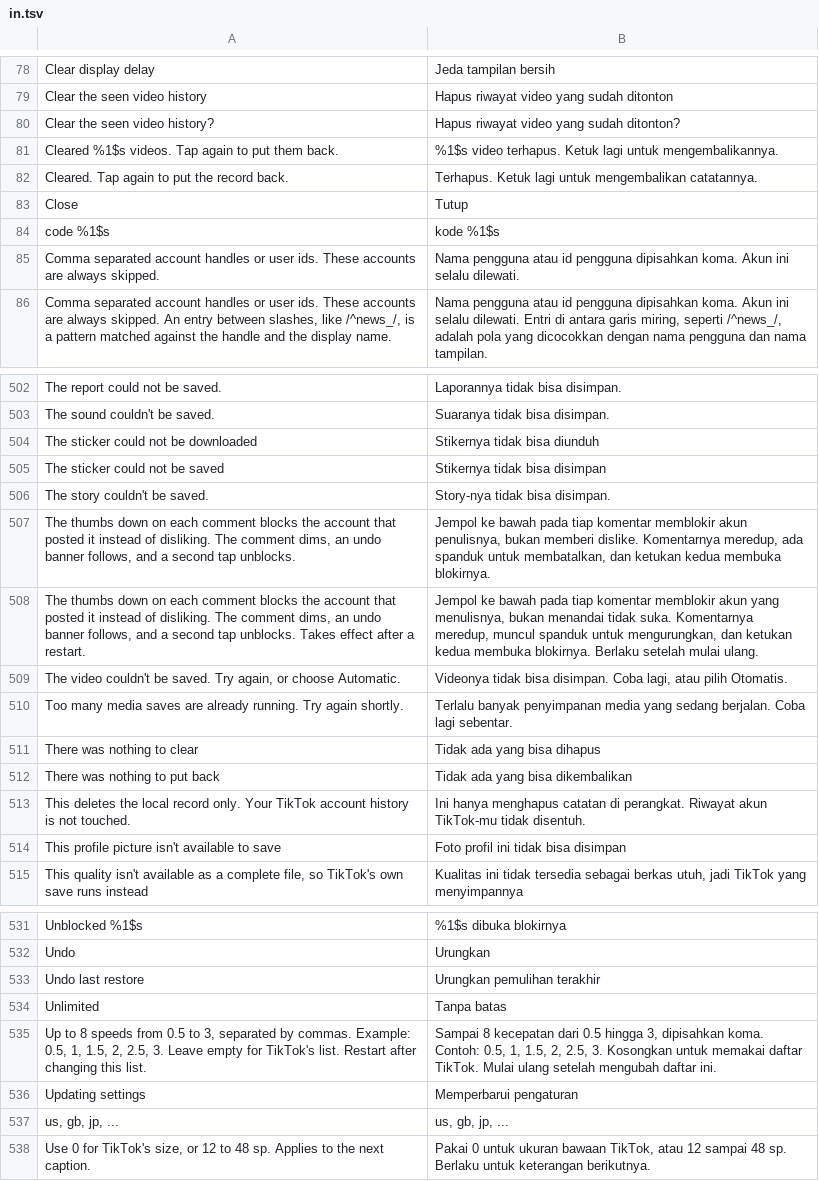
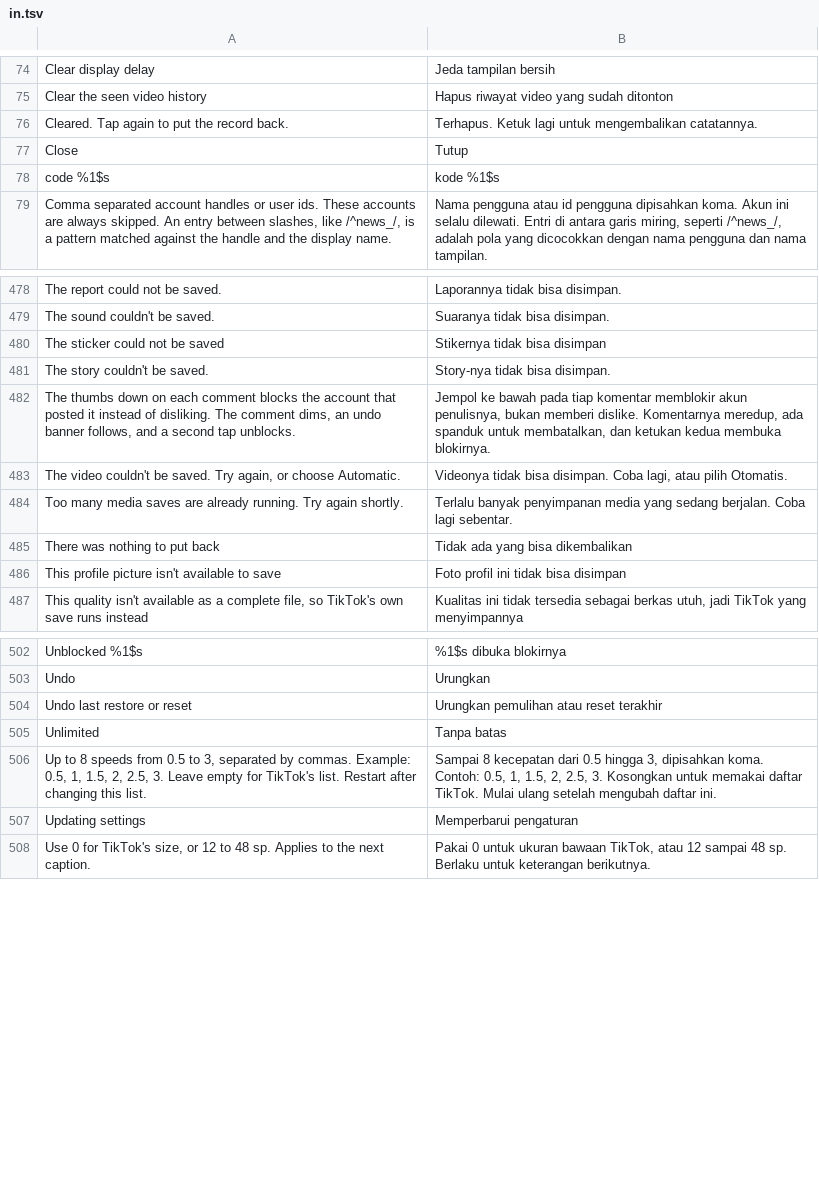
Before and after one commit to SysAdminDoc/hushfeed, a TSV file: extensions/tiktok/src/main/l10n/in.tsv, drawn as a sheet; only a part is shown, gaps mark what is left out; removed rows and columns are numbered as before the commit, all else as after; the diff covers the shown part only; the diff names each change by its address in the sheet, - before the commit and + after, or states it on an @@ line.

```diff
--- a/extensions/tiktok/src/main/l10n/in.tsv
+++ b/extensions/tiktok/src/main/l10n/in.tsv
-row 80: Clear the seen video history? | Hapus riwayat video yang sudah ditonton?
-row 81: Cleared %1$s videos. Tap again to put them back. | %1$s video terhapus. Ketuk lagi untuk mengembalikannya.
-row 85: Comma separated account handles or user ids. These accounts are always skipped. | Nama pengguna atau id pengguna dipisahkan koma. Akun ini selalu dilewati.
-row 504: The sticker could not be downloaded | Stikernya tidak bisa diunduh
-row 508: The thumbs down on each comment blocks the account that posted it instead of disliking. The comment dims, an undo banner follows, and a second tap unblocks. Takes effect after a restart. | Jempol ke bawah pada tiap komentar memblokir akun yang menulisnya, bukan menandai tidak suka. Komentarnya meredup, muncul spanduk untuk mengurungkan, dan ketukan kedua membuka blokirnya. Berlaku setelah mulai ulang.
-row 511: There was nothing to clear | Tidak ada yang bisa dihapus
-row 513: This deletes the local record only. Your TikTok account history is not touched. | Ini hanya menghapus catatan di perangkat. Riwayat akun TikTok-mu tidak disentuh.
-row 533: Undo last restore | Urungkan pemulihan terakhir
+row 504: Undo last restore or reset | Urungkan pemulihan atau reset terakhir
-row 537: us, gb, jp, ... | us, gb, jp, ...
```
Also changed, not shown: 1 added row and 24 removed rows elsewhere in this file, extensions/tiktok/src/main/l10n/de.tsv, 9 other files.
